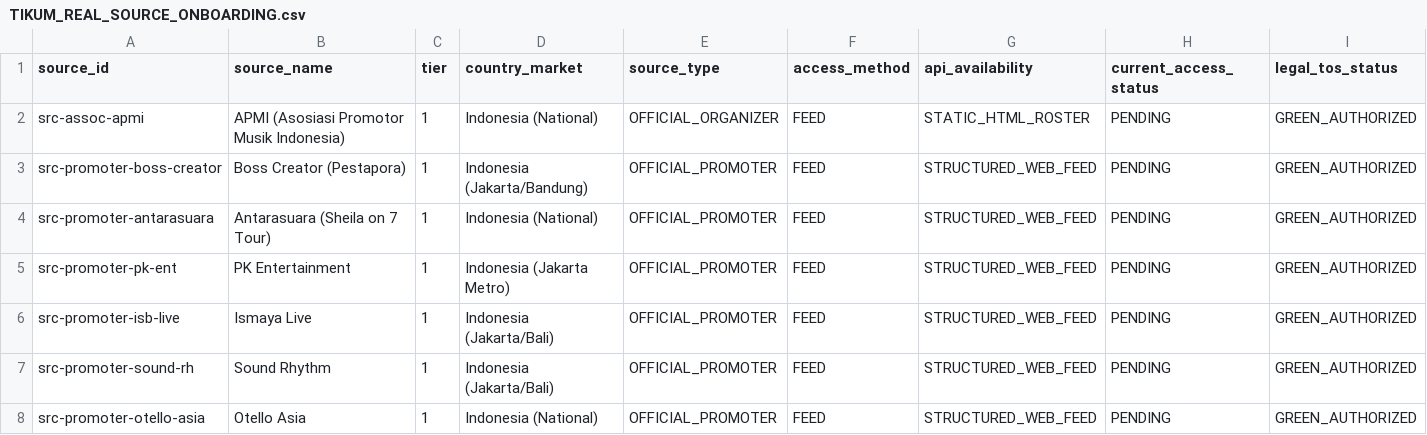
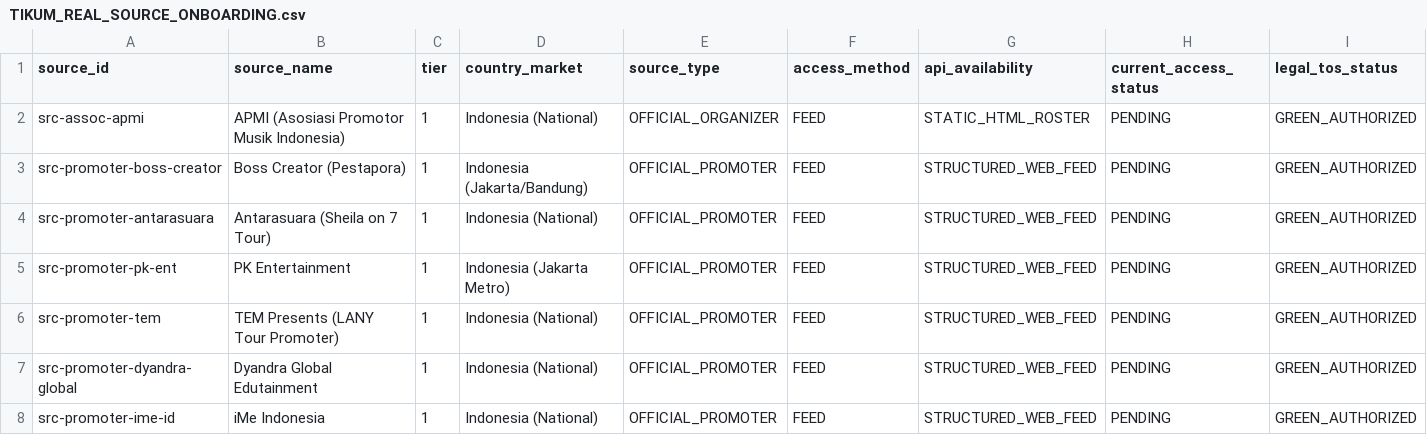
Before and after one commit to agunsux/ARGUS, a CSV file: TIKUM_REAL_SOURCE_ONBOARDING.csv, drawn as a sheet; only a part is shown; the shorter side is filled out with more unchanged rows; rows hold the shown columns only; the diff covers the shown part only; the diff names each change by its address in the sheet, - before the commit and + after, or states it on an @@ line.

Commit message:
feat(admin): add TIKUM admin control center

```diff
--- a/TIKUM_REAL_SOURCE_ONBOARDING.csv
+++ b/TIKUM_REAL_SOURCE_ONBOARDING.csv
+row 6: src-promoter-tem | TEM Presents (LANY Tour Promoter) | 1 | Indonesia (National) | OFFICIAL_PROMOTER | FEED | STRUCTURED_WEB_FEED | PENDING | GREEN_AUTHORIZED
+row 7: src-promoter-dyandra-global | Dyandra Global Edutainment | 1 | Indonesia (National) | OFFICIAL_PROMOTER | FEED | STRUCTURED_WEB_FEED | PENDING | GREEN_AUTHORIZED
+row 8: src-promoter-ime-id | iMe Indonesia | 1 | Indonesia (National) | OFFICIAL_PROMOTER | FEED | STRUCTURED_WEB_FEED | PENDING | GREEN_AUTHORIZED
```
Also changed, not shown: 9 added rows elsewhere in this file, 30 other files.
